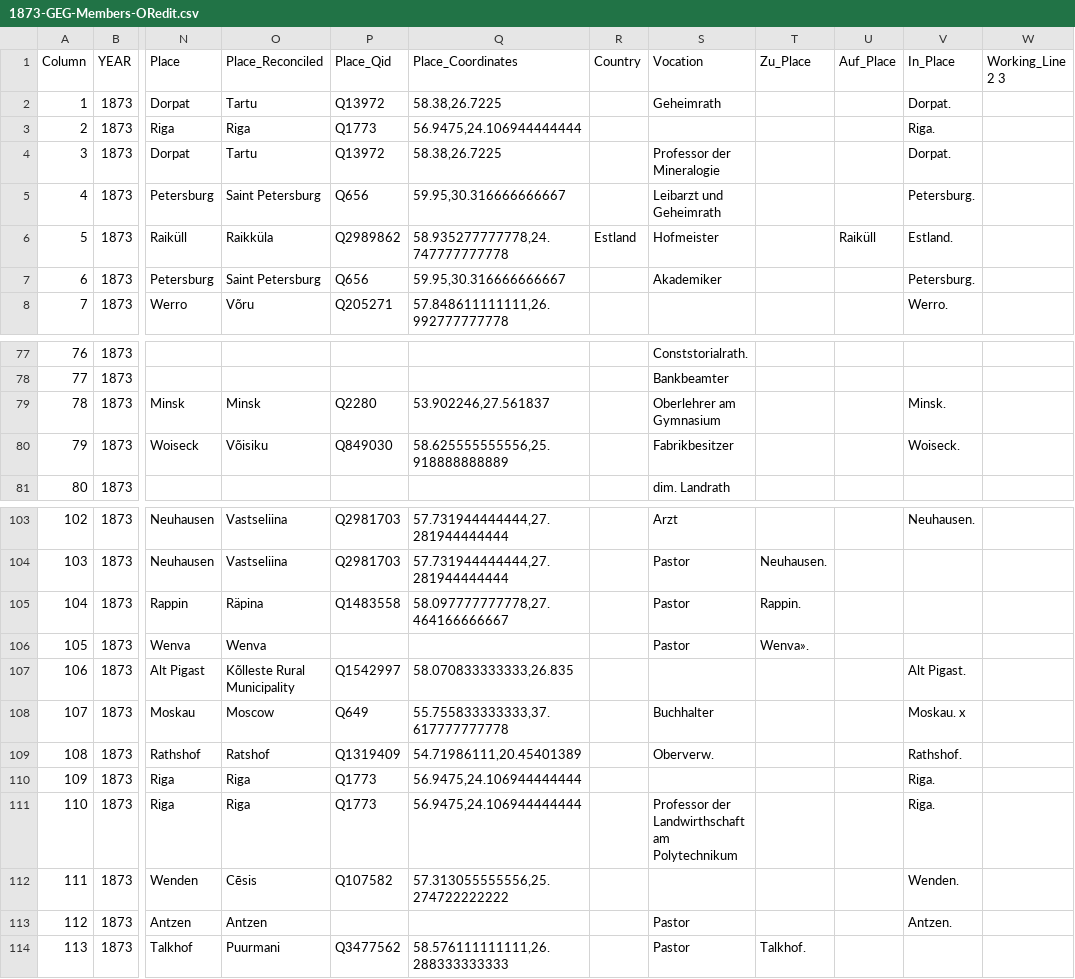
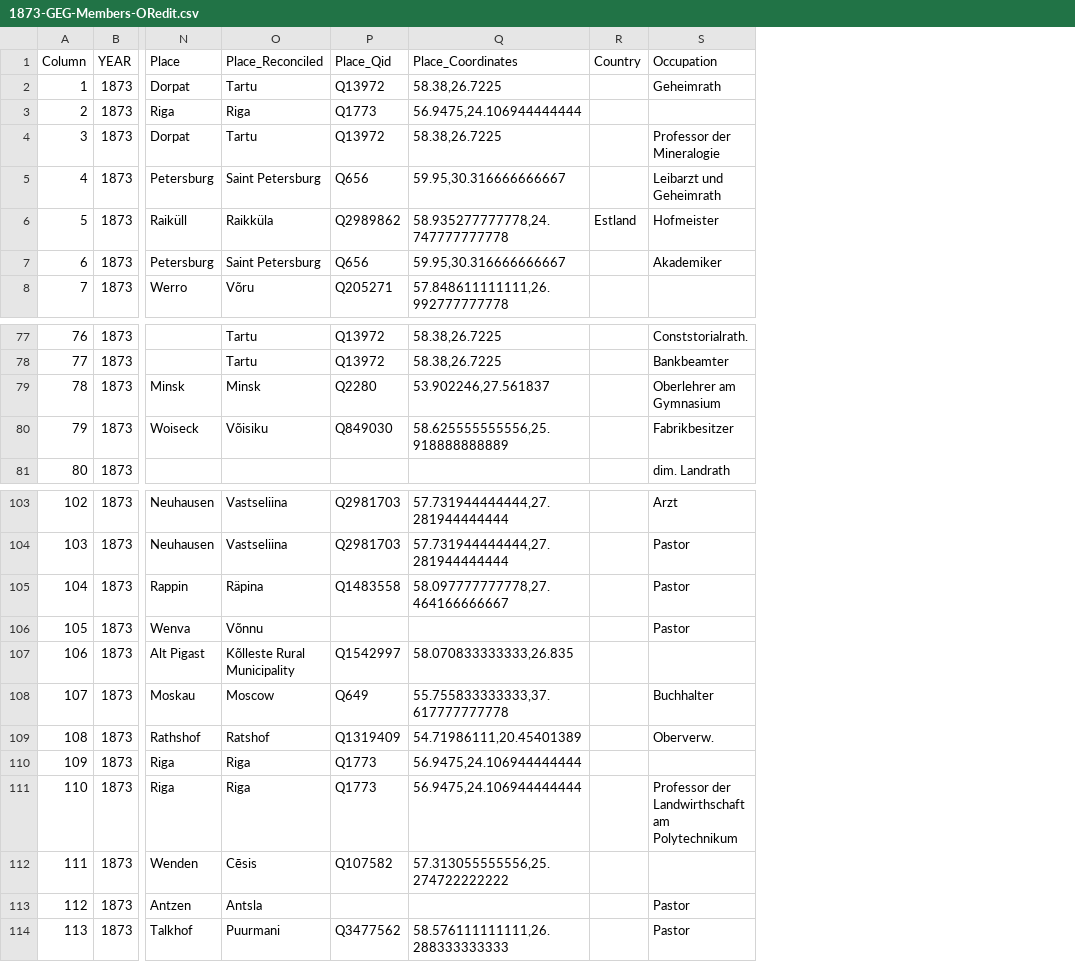
Before and after one commit to LeimLarissa/Baltic-German-Intelligentsia, a CSV file: Output/GEG/1873-GEG-Members-ORedit.csv, drawn as a sheet; only a part is shown, gaps mark what is left out; the diff covers the shown part only; the diff names each change by its address in the sheet, - before the commit and + after, or states it on an @@ line.

```diff
--- a/Output/GEG/1873-GEG-Members-ORedit.csv
+++ b/Output/GEG/1873-GEG-Members-ORedit.csv
-column T (Zu_Place), rows 104-114: Neuhausen. | Rappin. | Wenva». |  |  |  |  |  |  |  | Talkhof.
-column U (Auf_Place), row 6: Raiküll
-column V (In_Place), rows 2-8: Dorpat. | Riga. | Dorpat. | Petersburg. | Estland. | Petersburg. | Werro.; rows 79-80: Minsk. | Woiseck.; rows 103-113: Neuhausen. |  |  |  | Alt Pigast. | Moskau. x | Rathshof. | Riga. | Riga. | Wenden. | Antzen.
-column W (Working_Line 2 3), empty
-S1: Vocation
+S1: Occupation
-O77:O78 (Place_Reconciled): (empty)
+O77:O78 (Place_Reconciled): Tartu
-P77:P78 (Place_Qid): (empty)
+P77:P78 (Place_Qid): Q13972
-Q77:Q78 (Place_Coordinates): (empty)
+Q77:Q78 (Place_Coordinates): 58.38,26.7225
-O106 (Place_Reconciled): Wenva
+O106 (Place_Reconciled): Võnnu
-O113 (Place_Reconciled): Antzen
+O113 (Place_Reconciled): Antsla
```
Also changed, not shown: 162 edited cells elsewhere in this file, 1 other file.
